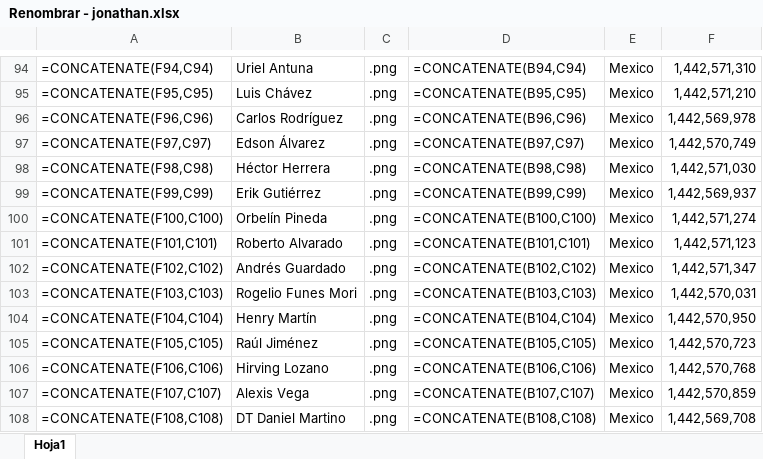
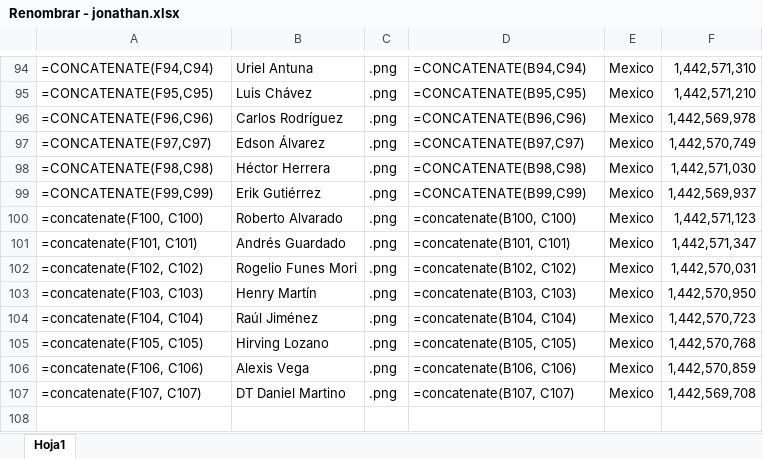
Before and after one commit to lromeror/Group_Slytheryn, an Excel workbook: Data_worldCup/Renombrar - jonathan.xlsx, sheet Hoja1, drawn as a sheet; only a part is shown, gaps mark what is left out; values as stored, in another font and other column widths than the file's, no borders; formulas without a stored value are shown as written; removed rows and columns are numbered as before the commit, all else as after; the diff covers the shown part only; the diff names each change by its address in the sheet, - before the commit and + after, or states it on an @@ line.

```diff
--- a/Data_worldCup/Renombrar - jonathan.xlsx (sheet Hoja1)
+++ b/Data_worldCup/Renombrar - jonathan.xlsx (sheet Hoja1)
-row 100: =CONCATENATE(F100,C100) | Orbelín Pineda | .png | =CONCATENATE(B100,C100) | Mexico | 1,442,571,274
-A100: =CONCATENATE(F101,C101)
+A100: =concatenate(F100, C100)
-D100: =CONCATENATE(B101,C101)
+D100: =concatenate(B100, C100)
-A101: =CONCATENATE(F102,C102)
+A101: =concatenate(F101, C101)
-D101: =CONCATENATE(B102,C102)
+D101: =concatenate(B101, C101)
-A102: =CONCATENATE(F103,C103)
+A102: =concatenate(F102, C102)
-D102: =CONCATENATE(B103,C103)
+D102: =concatenate(B102, C102)
-A103: =CONCATENATE(F104,C104)
+A103: =concatenate(F103, C103)
-D103: =CONCATENATE(B104,C104)
+D103: =concatenate(B103, C103)
-A104: =CONCATENATE(F105,C105)
+A104: =concatenate(F104, C104)
-D104: =CONCATENATE(B105,C105)
+D104: =concatenate(B104, C104)
-A105: =CONCATENATE(F106,C106)
+A105: =concatenate(F105, C105)
-D105: =CONCATENATE(B106,C106)
+D105: =concatenate(B105, C105)
-A106: =CONCATENATE(F107,C107)
+A106: =concatenate(F106, C106)
-D106: =CONCATENATE(B107,C107)
+D106: =concatenate(B106, C106)
-A107: =CONCATENATE(F108,C108)
+A107: =concatenate(F107, C107)
-D107: =CONCATENATE(B108,C108)
+D107: =concatenate(B107, C107)
```
Also changed, not shown: 81 hidden or unhidden rows elsewhere in this sheet.
